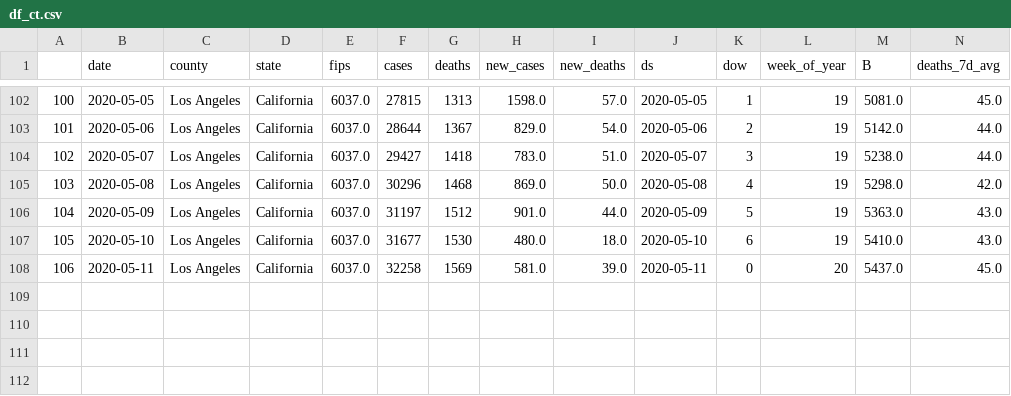
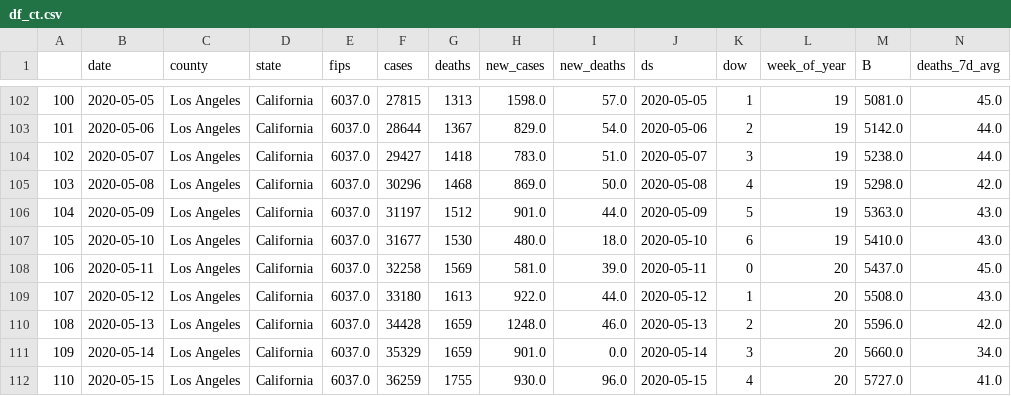
Before and after one commit to je12345/covid, a CSV file: output_files/df_ct.csv, drawn as a sheet; only a part is shown, gaps mark what is left out; rows hold the shown columns only; the diff names each change by its address in the sheet, - before the commit and + after, or states it on an @@ line.

```diff
--- a/output_files/df_ct.csv
+++ b/output_files/df_ct.csv
+row 109: 107 | 2020-05-12 | Los Angeles | California | 6037.0 | 33180 | 1613 | 922.0 | 44.0 | 2020-05-12 | 1 | 20 | 5508.0 | 43.0
+row 110: 108 | 2020-05-13 | Los Angeles | California | 6037.0 | 34428 | 1659 | 1248.0 | 46.0 | 2020-05-13 | 2 | 20 | 5596.0 | 42.0
+row 111: 109 | 2020-05-14 | Los Angeles | California | 6037.0 | 35329 | 1659 | 901.0 | 0.0 | 2020-05-14 | 3 | 20 | 5660.0 | 34.0
+row 112: 110 | 2020-05-15 | Los Angeles | California | 6037.0 | 36259 | 1755 | 930.0 | 96.0 | 2020-05-15 | 4 | 20 | 5727.0 | 41.0
```
Also changed, not shown: input_files/url_list.csv, output_files/covid_final_earliest.csv, 9 other files.
